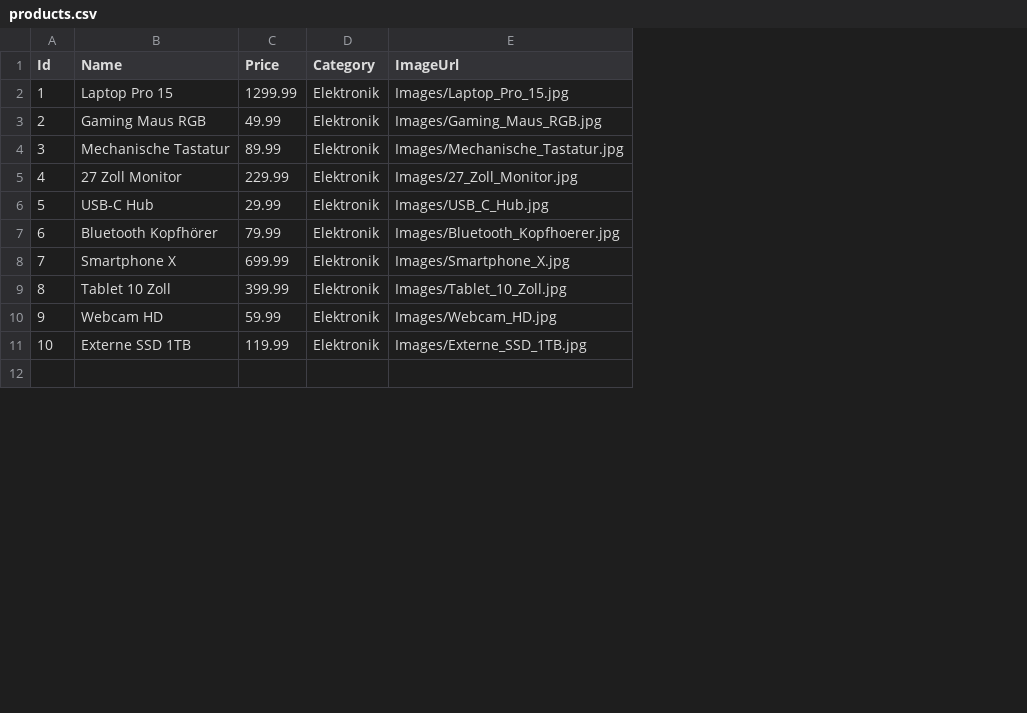
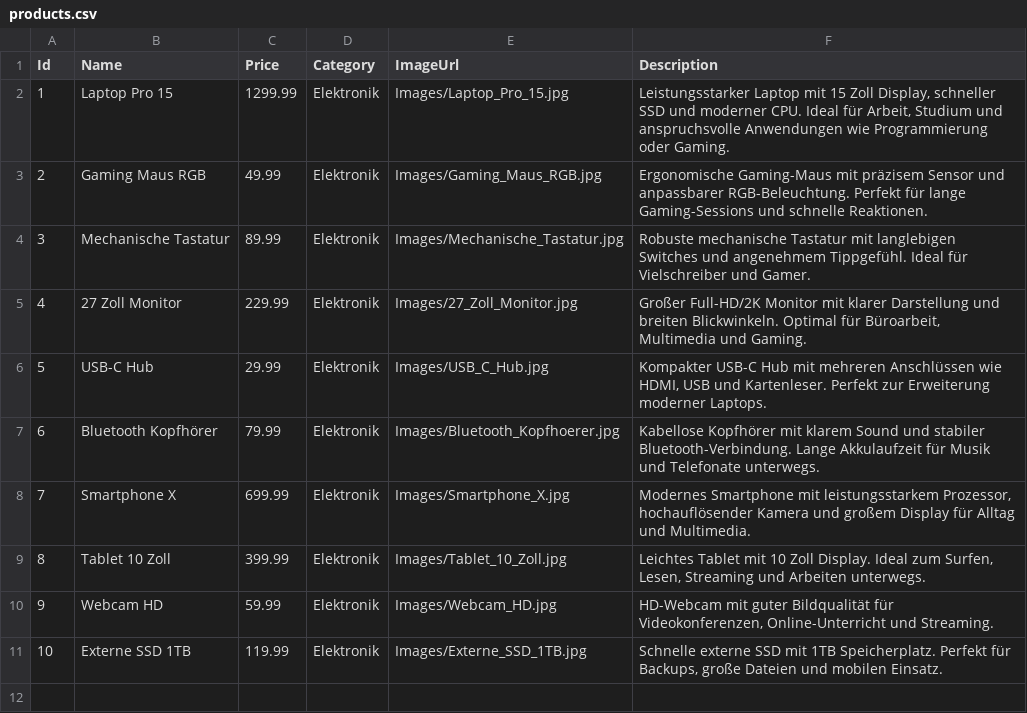
Before and after one commit to Olga-F8/Mini_Shop_mit_Warenkorb_Simulation_WPF_MVVM, a CSV file: Data/products.csv, drawn as a sheet; only a part is shown; the diff names each change by its address in the sheet, - before the commit and + after, or states it on an @@ line.

```diff
--- a/Data/products.csv
+++ b/Data/products.csv
+column F (Description), rows 2-11: Leistungsstarker Laptop mit 15 Zoll Display, schneller SSD und moderner CPU. Ideal für Arbeit, Studium und anspruchsvolle Anwendungen wie Programmierung oder Gaming. | Ergonomische Gaming-Maus mit präzisem Sensor und anpassbarer RGB-Beleuchtung. Perfekt für lange Gaming-Sessions und schnelle Reaktionen. | Robuste mechanische Tastatur mit langlebigen Switches und angenehmem Tippgefühl. Ideal für Vielschreiber und Gamer. | Großer Full-HD/2K Monitor mit klarer Darstellung und breiten Blickwinkeln. Optimal für Büroarbeit, Multimedia und Gaming. | Kompakter USB-C Hub mit mehreren Anschlüssen wie HDMI, USB und Kartenleser. Perfekt zur Erweiterung moderner Laptops. | Kabellose Kopfhörer mit klarem Sound und stabiler Bluetooth-Verbindung. Lange Akkulaufzeit für Musik und Telefonate unterwegs. | Modernes Smartphone mit leistungsstarkem Prozessor, hochauflösender Kamera und großem Display für Alltag und Multimedia. | Leichtes Tablet mit 10 Zoll Display. Ideal zum Surfen, Lesen, Streaming und Arbeiten unterwegs. | HD-Webcam mit guter Bildqualität für Videokonferenzen, Online-Unterricht und Streaming. | Schnelle externe SSD mit 1TB Speicherplatz. Perfekt für Backups, große Dateien und mobilen Einsatz.
```
Also changed, not shown: 13 other files.
